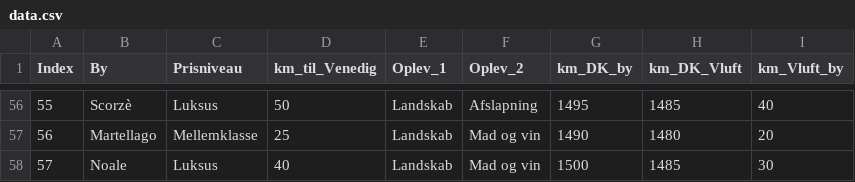
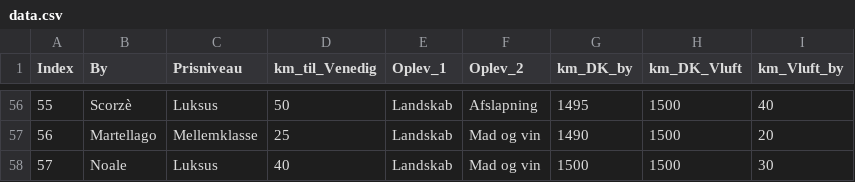
Before and after one commit to Sebastian-Jensen1/P1-projekt, a CSV file: data.csv, drawn as a sheet; only a part is shown, gaps mark what is left out; the diff covers the shown part only.

```diff
--- a/data.csv
+++ b/data.csv
@@ -56,3 +56,3 @@ Index,By,Prisniveau,km_til_Venedig,Oplev_1,Oplev_2,km_DK_by,km_DK_Vluft,km_Vluft
-55,Scorzè,Luksus,50,Landskab,Afslapning,1495,1485,40
-56,Martellago,Mellemklasse,25,Landskab,Mad og vin,1490,1480,20
-57,Noale,Luksus,40,Landskab,Mad og vin,1500,1485,30
+55,Scorzè,Luksus,50,Landskab,Afslapning,1495,1500,40
+56,Martellago,Mellemklasse,25,Landskab,Mad og vin,1490,1500,20
+57,Noale,Luksus,40,Landskab,Mad og vin,1500,1500,30
```
Also changed, not shown: 51 edited cells elsewhere in this file.
